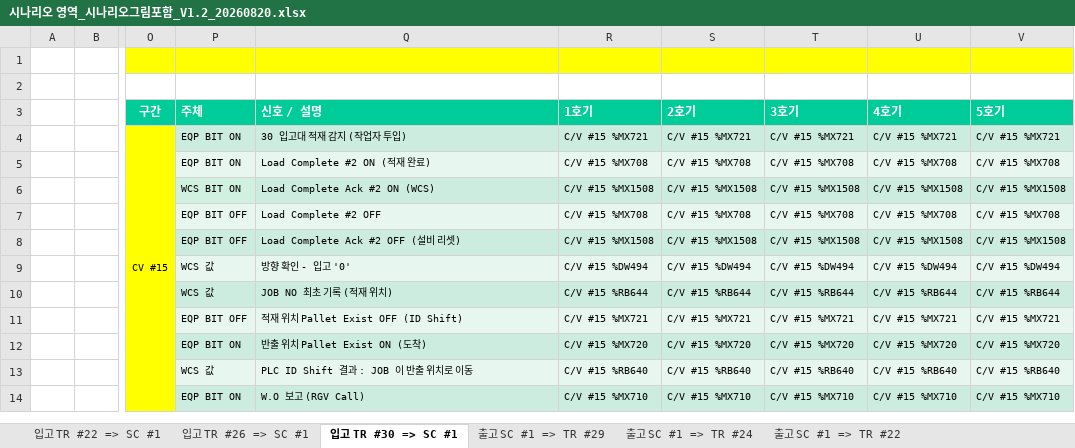
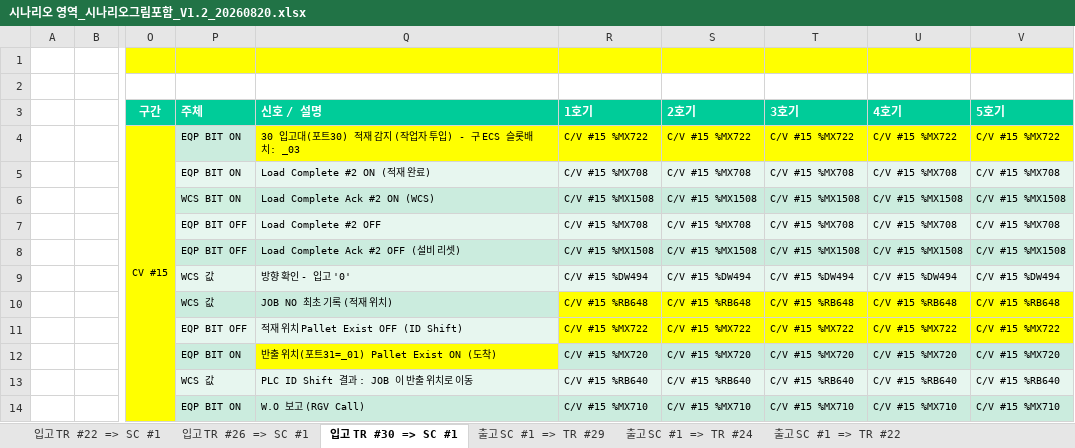
Before and after one commit to yeorijby-coder/LGLS_ALL, an Excel workbook: 시나리오 영역_시나리오그림포함_V1.2_20260820.xlsx, sheet 입고 TR #30 => SC #1, drawn as a sheet; only a part is shown, gaps mark what is left out; values as stored, in another font and other column widths than the file's, no borders; charts and pictures not drawn; the diff names each change by its address in the sheet, - before the commit and + after, or states it on an @@ line.

```diff
--- a/시나리오 영역_시나리오그림포함_V1.2_20260820.xlsx (sheet 입고 TR #30 => SC #1)
+++ b/시나리오 영역_시나리오그림포함_V1.2_20260820.xlsx (sheet 입고 TR #30 => SC #1)
-Q4 (신호 / 설명): 30 입고대 적재 감지 (작업자 투입)
+Q4 (신호 / 설명): 30 입고대(포트30) 적재 감지 (작업자 투입) - 구 ECS 슬롯배치: _03
-Q4:V4 fill: #CBECDE
+Q4:V4 fill: #FFFF00
-R4 (1호기): C/V #15 %MX721
+R4 (1호기): C/V #15 %MX722
-S4 (2호기): C/V #15 %MX721
+S4 (2호기): C/V #15 %MX722
-T4 (3호기): C/V #15 %MX721
+T4 (3호기): C/V #15 %MX722
-U4 (4호기): C/V #15 %MX721
+U4 (4호기): C/V #15 %MX722
-V4 (5호기): C/V #15 %MX721
+V4 (5호기): C/V #15 %MX722
-R10 (1호기): C/V #15 %RB644
+R10 (1호기): C/V #15 %RB648
-R10:V10 fill: #CBECDE
+R10:V10 fill: #FFFF00
-S10 (2호기): C/V #15 %RB644
+S10 (2호기): C/V #15 %RB648
-T10 (3호기): C/V #15 %RB644
+T10 (3호기): C/V #15 %RB648
-U10 (4호기): C/V #15 %RB644
+U10 (4호기): C/V #15 %RB648
-V10 (5호기): C/V #15 %RB644
+V10 (5호기): C/V #15 %RB648
-R11 (1호기): C/V #15 %MX721
+R11 (1호기): C/V #15 %MX722
-R11:V11 fill: #E7F6EF
+R11:V11 fill: #FFFF00
-S11 (2호기): C/V #15 %MX721
+S11 (2호기): C/V #15 %MX722
-T11 (3호기): C/V #15 %MX721
+T11 (3호기): C/V #15 %MX722
-U11 (4호기): C/V #15 %MX721
+U11 (4호기): C/V #15 %MX722
-V11 (5호기): C/V #15 %MX721
+V11 (5호기): C/V #15 %MX722
-Q12 (신호 / 설명): 반출 위치 Pallet Exist ON (도착)
+Q12 (신호 / 설명): 반출 위치(포트31=_01) Pallet Exist ON (도착)
-Q12 fill: #CBECDE
+Q12 fill: #FFFF00
```
Also changed, not shown: charts or pictures, 4 other files.
